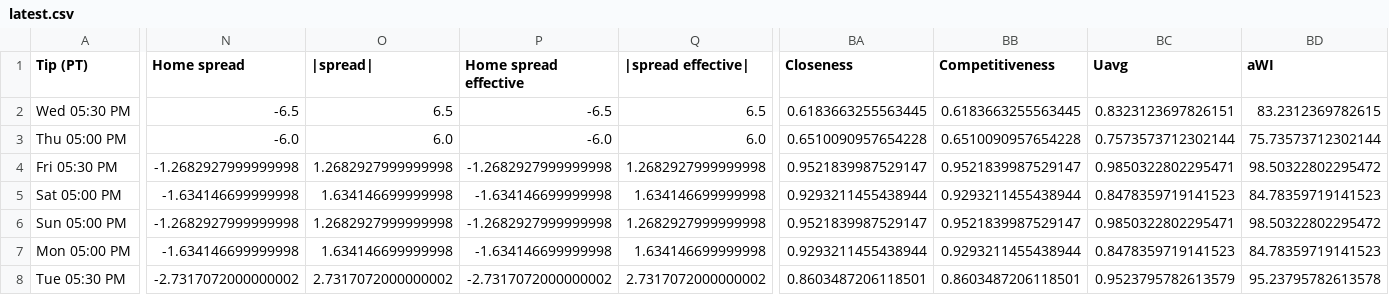
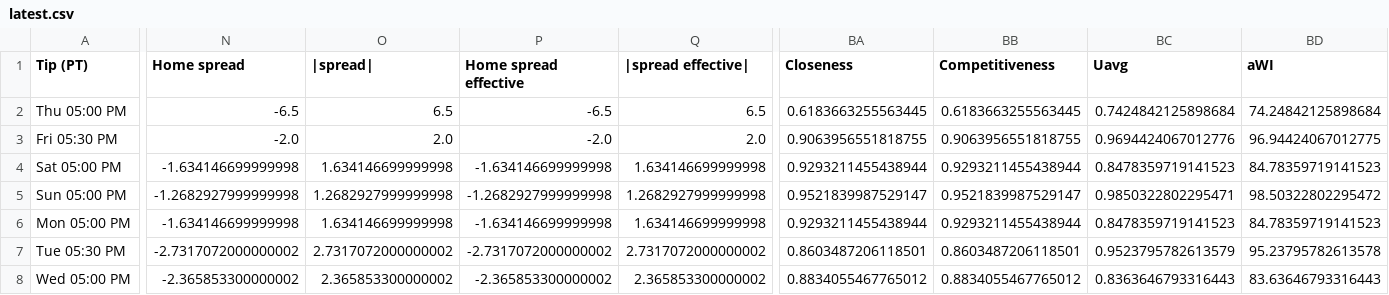
Before and after one commit to cameronntaylor/nba-watchability, a CSV file: data/forecast/latest.csv, drawn as a sheet; only a part is shown, gaps mark what is left out; removed rows and columns are numbered as before the commit, all else as after; rows hold the shown columns only; the diff covers the shown part only; the diff names each change by its address in the sheet, - before the commit and + after, or states it on an @@ line.

```diff
--- a/data/forecast/latest.csv
+++ b/data/forecast/latest.csv
-row 2: Wed 05:30 PM | -6.5 | 6.5 | -6.5 | 6.5 | 0.6183663255563445 | 0.6183663255563445 | 0.8323123697826151 | 83.2312369782615
-N2 (Home spread): -6.0
+N2 (Home spread): -6.5
-O2 (|spread|): 6.0
+O2 (|spread|): 6.5
-P2 (Home spread effective): -6.0
+P2 (Home spread effective): -6.5
-Q2 (|spread effective|): 6.0
+Q2 (|spread effective|): 6.5
-BA2 (Closeness): 0.6510090957654228
+BA2 (Closeness): 0.6183663255563445
-BB2 (Competitiveness): 0.6510090957654228
+BB2 (Competitiveness): 0.6183663255563445
-BC2 (Uavg): 0.7573573712302144
+BC2 (Uavg): 0.7424842125898684
-BD2 (aWI): 75.73573712302144
+BD2 (aWI): 74.24842125898684
-N3 (Home spread): -1.2682927999999998
+N3 (Home spread): -2.0
-O3 (|spread|): 1.2682927999999998
+O3 (|spread|): 2.0
-P3 (Home spread effective): -1.2682927999999998
+P3 (Home spread effective): -2.0
-Q3 (|spread effective|): 1.2682927999999998
+Q3 (|spread effective|): 2.0
-BA3 (Closeness): 0.9521839987529147
+BA3 (Closeness): 0.9063956551818755
-BB3 (Competitiveness): 0.9521839987529147
+BB3 (Competitiveness): 0.9063956551818755
-BC3 (Uavg): 0.9850322802295471
+BC3 (Uavg): 0.9694424067012776
-BD3 (aWI): 98.50322802295472
+BD3 (aWI): 96.94424067012775
+row 8: Wed 05:00 PM | -2.365853300000002 | 2.365853300000002 | -2.365853300000002 | 2.365853300000002 | 0.8834055467765012 | 0.8834055467765012 | 0.8363646793316443 | 83.63646793316443
```
Also changed, not shown: 3 edited cells elsewhere in this file, 2 other files.
